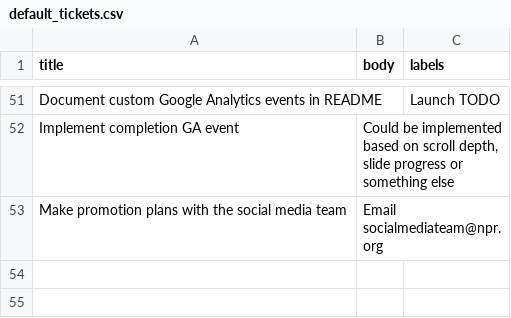
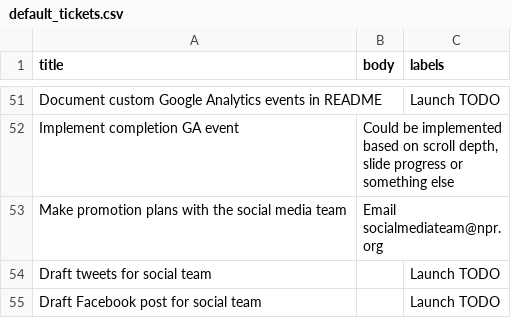
Before and after one commit to nprapps/app-template, a CSV file: etc/default_tickets.csv, drawn as a sheet; only a part is shown, gaps mark what is left out.

Commit message:
Update default_tickets.csv

```diff
--- a/etc/default_tickets.csv
+++ b/etc/default_tickets.csv
@@ -53 +53,3 @@ Implement completion GA event,"Could be implemented based on scroll depth, slide
 Make promotion plans with the social media team,Email socialmediateam@npr.org,
+Draft tweets for social team,,Launch TODO
+Draft Facebook post for social team,,Launch TODO
```
